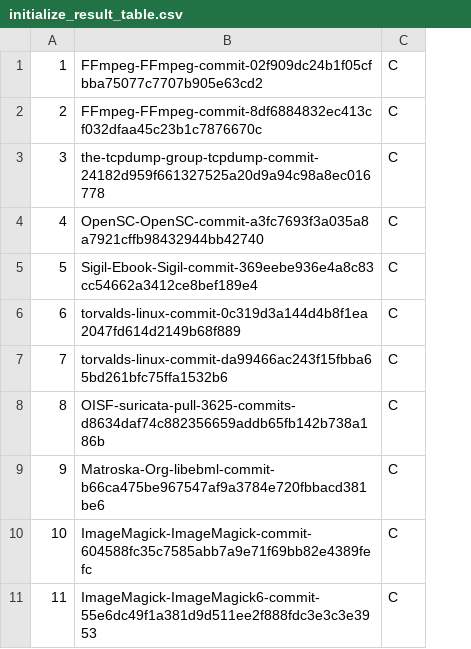
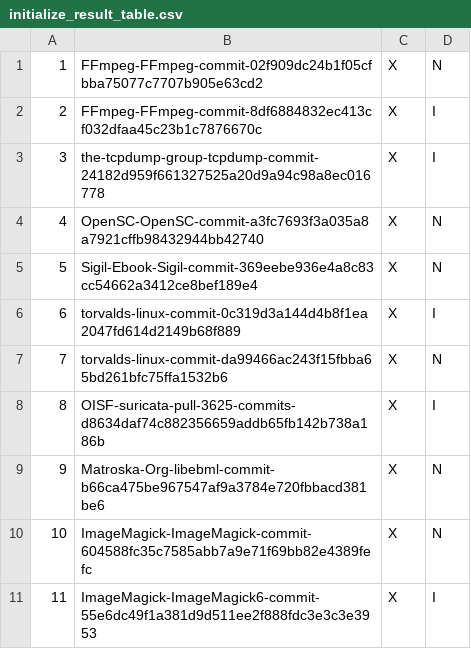
Before and after one commit to owura82/msr-cgt-eval, a CSV file: initialize_result_table.csv, drawn as a sheet; only a part is shown; removed rows and columns are numbered as before the commit, all else as after; the diff names each change by its address in the sheet, - before the commit and + after, or states it on an @@ line.

```diff
--- a/initialize_result_table.csv
+++ b/initialize_result_table.csv
-column C, rows 1-11: all C
+column C, rows 1-11: all X
+column D, rows 1-11: N | I | I | N | N | I | N | I | N | N | I
```
Also changed, not shown: 4 other files.
